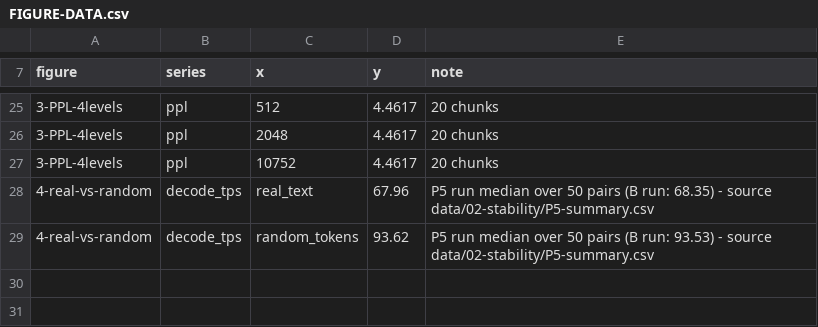
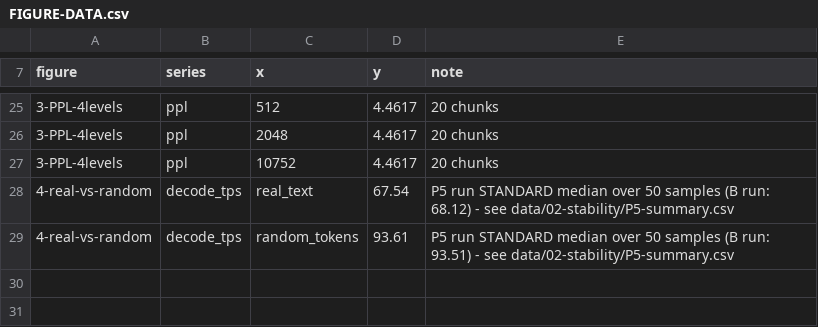
Before and after one commit to LocalTypeMutsumi/moe-16gb-80b-llama-cpp-b11617, a CSV file: data/05-environment/FIGURE-DATA.csv, drawn as a sheet; only a part is shown, gaps mark what is left out.

Commit message:
fix(v2.0): standard medians for fig4, correct CPU affinity description, drop stale values
Fig 4 / real-vs-random (the important one):

- old logs used the UPPER median (26th of 50); standard median is mean of 25th+26th

- recomputed from raw jsonl: B 68.1150/93.5114, P5 67.5393/93.6068

- fig4 now uses P5 standard medians 67.54/93.61; both runs reported in text; gap is 38.6% (P5) / 37.3% (B), not '37%'

- CORRECTION: the previous claim that 68.12/93.51 had no source was WRONG - they are the B-run standard medians. Appendix B entry rewritten from 'fabricated' to 'median convention + missing provenance'.

- P5-summary.csv now carries *_standard rows and a note; FIGURE-DATA.csv updated

CPU affinity (affects a conclusion):

- mask 0x5555 selects logical CPUs 0,2,4,6,8,10,12,14 - ALL inside CCD0, not '2 physical cores per CCD'

- the whole run therefore covers a single CCD; 'adding CCDs gives no benefit' was never tested this round -> 4.4 reworded

Remaining stale values:

- 3.3.3 ncmoe 9/10/11 -> 11.875/9.914/11.410

- 4.4 'no matter how ncmoe is tuned' -> scoped to the ncmoe=48 baseline

- 6 advice #2: 19% no longer attributed to repetition

- 3.1.1: small-batch misses=808 acknowledged, no longer explained away

- 3.5.2: VM table deleted (old summary values mislabelled as single samples); now qualitative

```diff
--- a/data/05-environment/FIGURE-DATA.csv
+++ b/data/05-environment/FIGURE-DATA.csv
@@ -27,4 +27,4 @@ figure,series,x,y,note
 3-PPL-4levels,ppl,10752,4.4617,20 chunks
-4-real-vs-random,decode_tps,real_text,67.96,P5 run median over 50 pairs (B run: 68.35) - source data/02-stability/P5-summary.csv
-4-real-vs-random,decode_tps,random_tokens,93.62,P5 run median over 50 pairs (B run: 93.53) - source data/02-stability/P5-summary.csv
+4-real-vs-random,decode_tps,real_text,67.54,P5 run STANDARD median over 50 samples (B run: 68.12) - see data/02-stability/P5-summary.csv
+4-real-vs-random,decode_tps,random_tokens,93.61,P5 run STANDARD median over 50 samples (B run: 93.51) - see data/02-stability/P5-summary.csv
 
```
Also changed, not shown: 2 other files.
